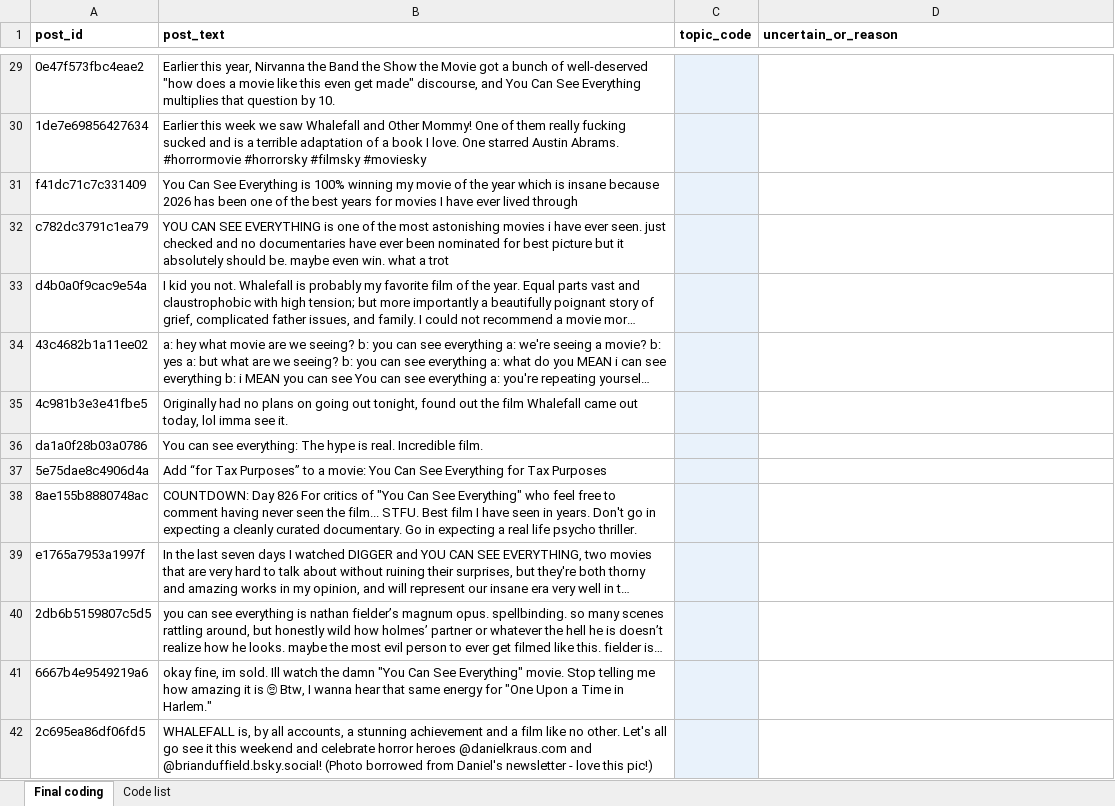
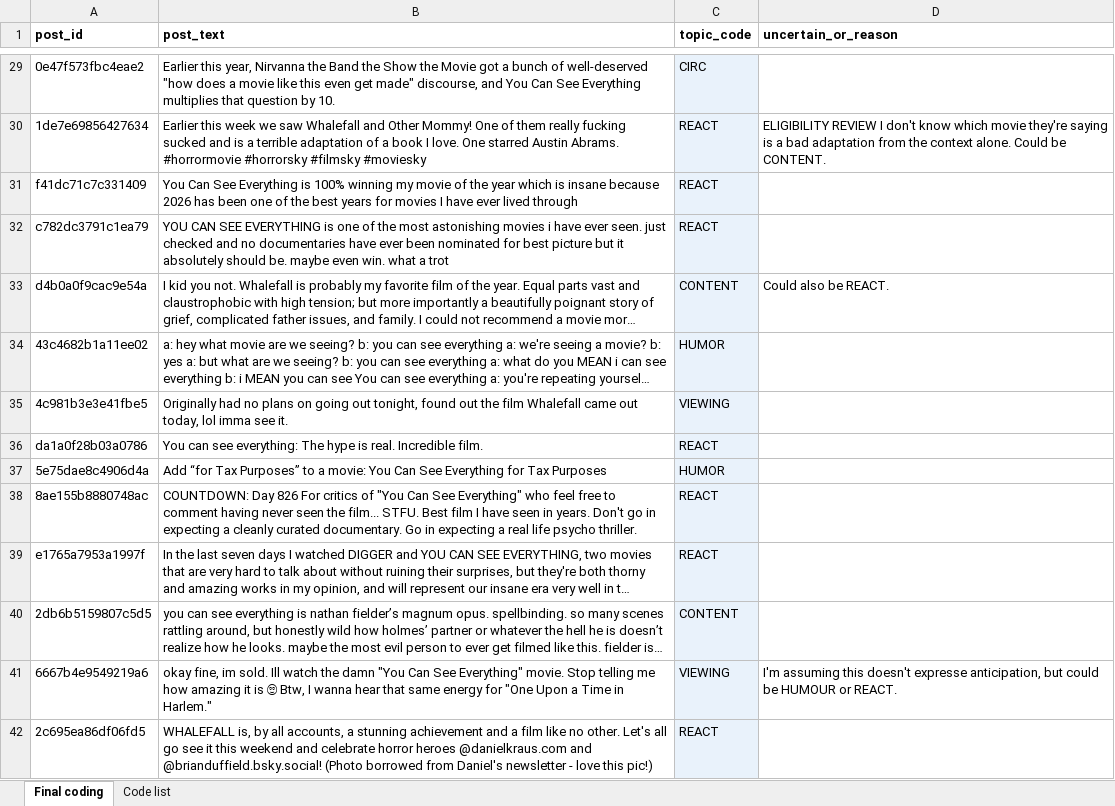
Before and after one commit to slitechs/COMP-370-Final-Project, an Excel workbook: annotation/Annotation_Phase/coder_Jerome.xlsx, sheet Final coding, drawn as a sheet; only a part is shown, gaps mark what is left out; long unchanged cells end in …; values as stored, in another font and other column widths than the file's, no borders; the diff covers the shown part only; the diff names each change by its address in the sheet, - before the commit and + after, or states it on an @@ line.

```diff
--- a/annotation/Annotation_Phase/coder_Jerome.xlsx (sheet Final coding)
+++ b/annotation/Annotation_Phase/coder_Jerome.xlsx (sheet Final coding)
-C29 (topic_code): (empty)
+C29 (topic_code): CIRC
-C30:C32 (topic_code): (empty)
+C30:C32 (topic_code): REACT
-D30 (uncertain_or_reason): (empty)
+D30 (uncertain_or_reason): ELIGIBILITY REVIEW I don't know which movie they're saying is a bad adaptation from the context alone. Could be CONTENT.
-C33 (topic_code): (empty)
+C33 (topic_code): CONTENT
-D33 (uncertain_or_reason): (empty)
+D33 (uncertain_or_reason): Could also be REACT.
-C34 (topic_code): (empty)
+C34 (topic_code): HUMOR
-C35 (topic_code): (empty)
+C35 (topic_code): VIEWING
-C36 (topic_code): (empty)
+C36 (topic_code): REACT
-C37 (topic_code): (empty)
+C37 (topic_code): HUMOR
-C38:C39 (topic_code): (empty)
+C38:C39 (topic_code): REACT
-C40 (topic_code): (empty)
+C40 (topic_code): CONTENT
-C41 (topic_code): (empty)
+C41 (topic_code): VIEWING
-D41 (uncertain_or_reason): (empty)
+D41 (uncertain_or_reason): I'm assuming this doesn't expresse anticipation, but could be HUMOUR or REACT.
-C42 (topic_code): (empty)
+C42 (topic_code): REACT
```
Also changed, not shown: 425 edited cells elsewhere in this sheet.
